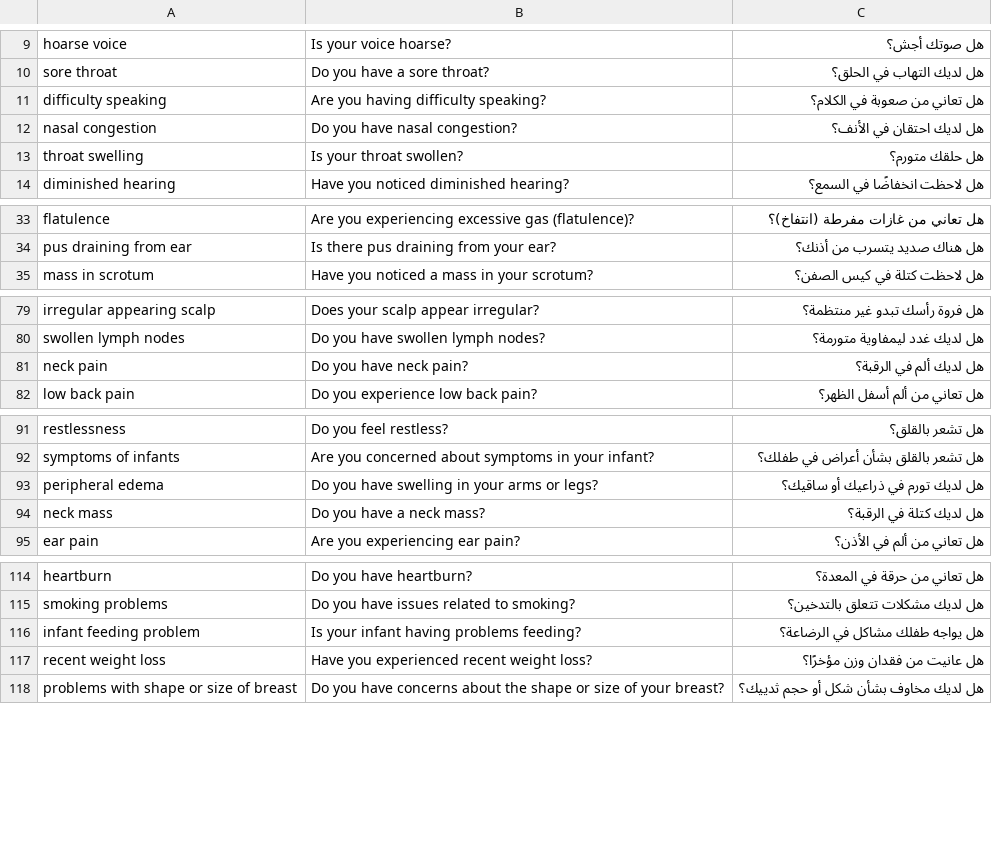
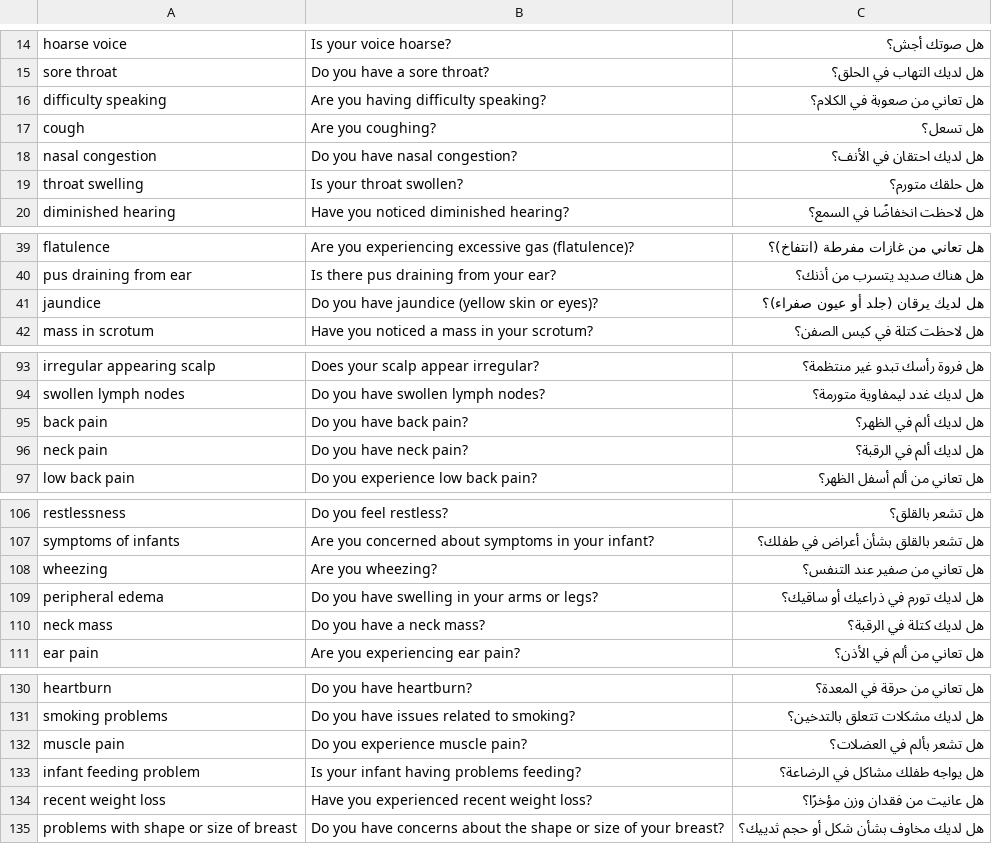
Before and after one commit to Basma2423/Symptom-Analyzer, a CSV file: Dataset/Symptom_questions.csv, drawn as a sheet; only a part is shown, gaps mark what is left out; the diff covers the shown part only; the diff names each change by its address in the sheet, - before the commit and + after, or states it on an @@ line.

Commit message:
Get back the old questions csv file

```diff
--- a/Dataset/Symptom_questions.csv
+++ b/Dataset/Symptom_questions.csv
+row 17: cough | Are you coughing? | هل تسعل؟
+row 41: jaundice | Do you have jaundice (yellow skin or eyes)? | هل لديك يرقان (جلد أو عيون صفراء)؟
+row 95: back pain | Do you have back pain? | هل لديك ألم في الظهر؟
+row 108: wheezing | Are you wheezing? | هل تعاني من صفير عند التنفس؟
+row 132: muscle pain | Do you experience muscle pain? | هل تشعر بألم في العضلات؟
```
Also changed, not shown: 17 added rows elsewhere in this file.
